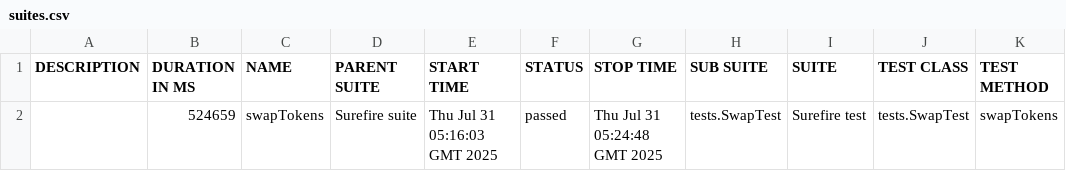
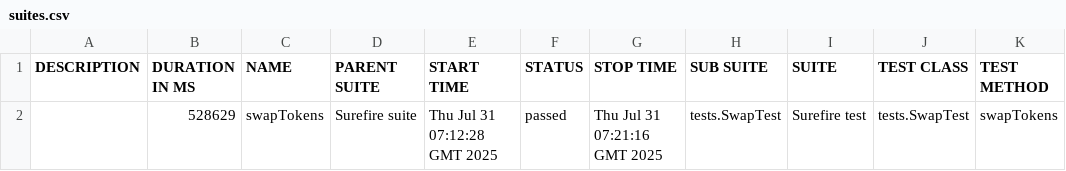
Before and after one commit to Aloshya-QA/AtlantisDEX, a CSV file: 8/data/suites.csv, drawn as a sheet.

```diff
--- a/8/data/suites.csv
+++ b/8/data/suites.csv
@@ -1,2 +1,2 @@
 "DESCRIPTION","DURATION IN MS","NAME","PARENT SUITE","START TIME","STATUS","STOP TIME","SUB SUITE","SUITE","TEST CLASS","TEST METHOD"
-"","524659","swapTokens","Surefire suite","Thu Jul 31 05:16:03 GMT 2025","passed","Thu Jul 31 05:24:48 GMT 2025","tests.SwapTest","Surefire test","tests.SwapTest","swapTokens"
+"","528629","swapTokens","Surefire suite","Thu Jul 31 07:12:28 GMT 2025","passed","Thu Jul 31 07:21:16 GMT 2025","tests.SwapTest","Surefire test","tests.SwapTest","swapTokens"
```
Also changed, not shown: 23 other files.
